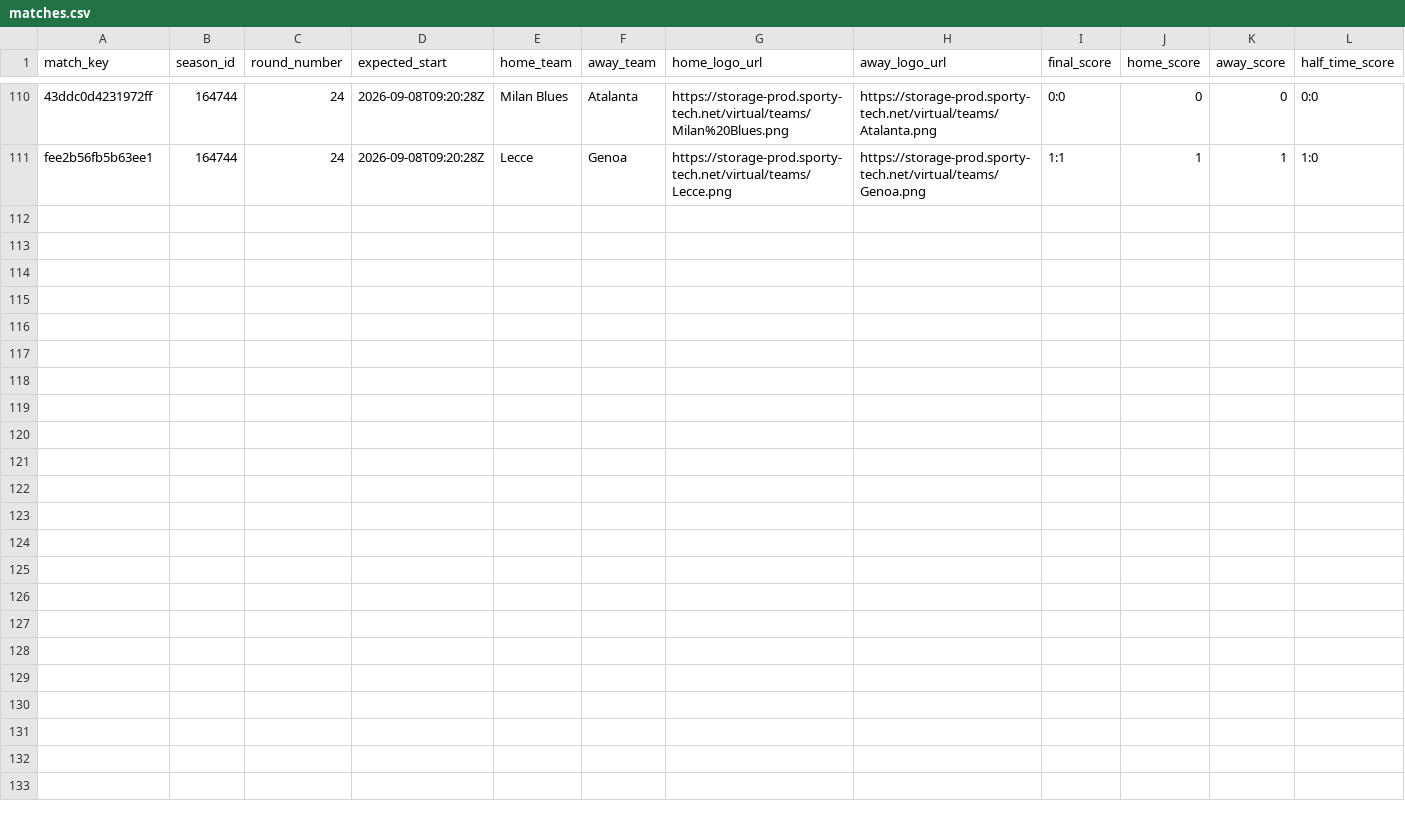
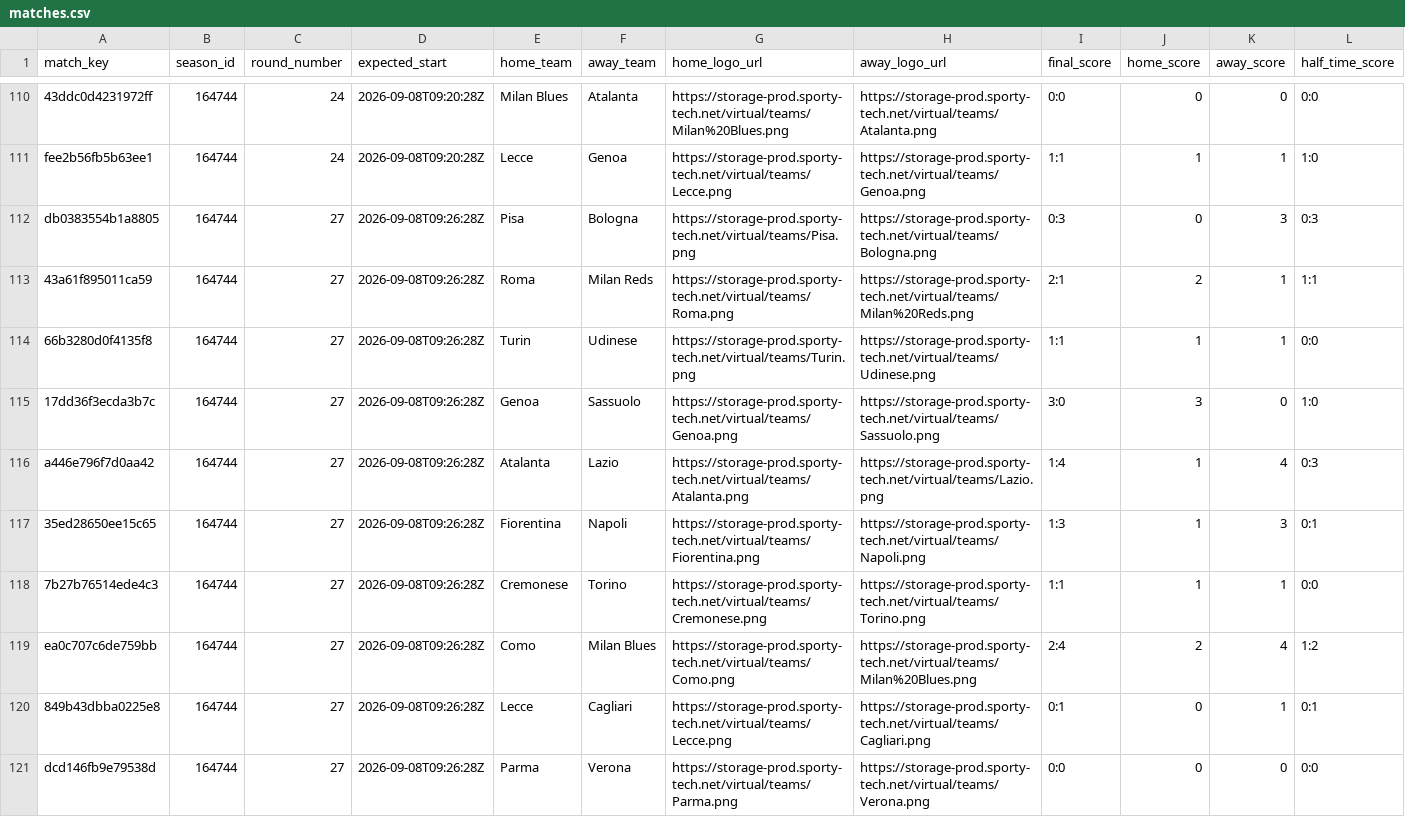
Before and after one commit to michaeldiary77-sys/virtual-leagues-collector, a CSV file: data/8036_italian-league/matches.csv, drawn as a sheet; only a part is shown, gaps mark what is left out; rows hold the shown columns only; the diff names each change by its address in the sheet, - before the commit and + after, or states it on an @@ line.

```diff
--- a/data/8036_italian-league/matches.csv
+++ b/data/8036_italian-league/matches.csv
+row 112: db0383554b1a8805 | 164744 | 27 | 2026-09-08T09:26:28Z | Pisa | Bologna | https://storage-prod.sporty-tech.net/virtual/teams/Pisa.png | https://storage-prod.sporty-tech.net/virtual/teams/Bologna.png | 0:3 | 0 | 3 | 0:3
+row 113: 43a61f895011ca59 | 164744 | 27 | 2026-09-08T09:26:28Z | Roma | Milan Reds | https://storage-prod.sporty-tech.net/virtual/teams/Roma.png | https://storage-prod.sporty-tech.net/virtual/teams/Milan%20Reds.png | 2:1 | 2 | 1 | 1:1
+row 114: 66b3280d0f4135f8 | 164744 | 27 | 2026-09-08T09:26:28Z | Turin | Udinese | https://storage-prod.sporty-tech.net/virtual/teams/Turin.png | https://storage-prod.sporty-tech.net/virtual/teams/Udinese.png | 1:1 | 1 | 1 | 0:0
+row 115: 17dd36f3ecda3b7c | 164744 | 27 | 2026-09-08T09:26:28Z | Genoa | Sassuolo | https://storage-prod.sporty-tech.net/virtual/teams/Genoa.png | https://storage-prod.sporty-tech.net/virtual/teams/Sassuolo.png | 3:0 | 3 | 0 | 1:0
+row 116: a446e796f7d0aa42 | 164744 | 27 | 2026-09-08T09:26:28Z | Atalanta | Lazio | https://storage-prod.sporty-tech.net/virtual/teams/Atalanta.png | https://storage-prod.sporty-tech.net/virtual/teams/Lazio.png | 1:4 | 1 | 4 | 0:3
+row 117: 35ed28650ee15c65 | 164744 | 27 | 2026-09-08T09:26:28Z | Fiorentina | Napoli | https://storage-prod.sporty-tech.net/virtual/teams/Fiorentina.png | https://storage-prod.sporty-tech.net/virtual/teams/Napoli.png | 1:3 | 1 | 3 | 0:1
+row 118: 7b27b76514ede4c3 | 164744 | 27 | 2026-09-08T09:26:28Z | Cremonese | Torino | https://storage-prod.sporty-tech.net/virtual/teams/Cremonese.png | https://storage-prod.sporty-tech.net/virtual/teams/Torino.png | 1:1 | 1 | 1 | 0:0
+row 119: ea0c707c6de759bb | 164744 | 27 | 2026-09-08T09:26:28Z | Como | Milan Blues | https://storage-prod.sporty-tech.net/virtual/teams/Como.png | https://storage-prod.sporty-tech.net/virtual/teams/Milan%20Blues.png | 2:4 | 2 | 4 | 1:2
+row 120: 849b43dbba0225e8 | 164744 | 27 | 2026-09-08T09:26:28Z | Lecce | Cagliari | https://storage-prod.sporty-tech.net/virtual/teams/Lecce.png | https://storage-prod.sporty-tech.net/virtual/teams/Cagliari.png | 0:1 | 0 | 1 | 0:1
+row 121: dcd146fb9e79538d | 164744 | 27 | 2026-09-08T09:26:28Z | Parma | Verona | https://storage-prod.sporty-tech.net/virtual/teams/Parma.png | https://storage-prod.sporty-tech.net/virtual/teams/Verona.png | 0:0 | 0 | 0 | 0:0
```
Also changed, not shown: data/8035_english-league/matches.csv, data/8037_spanish-league/matches.csv, 40 other files.
